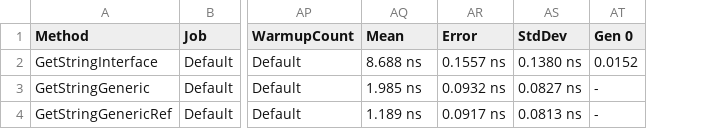
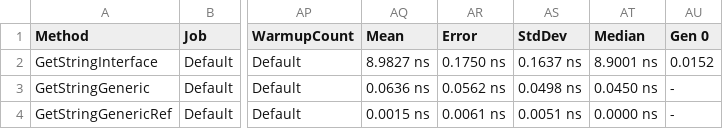
Before and after one commit to hurdissej/MemoryManagement, a CSV file: BenchmarkDotNet.Artifacts/results/BoxingAndUnboxingBenchmarks-report.csv, drawn as a sheet; only a part is shown, gaps mark what is left out; the diff names each change by its address in the sheet, - before the commit and + after, or states it on an @@ line.

```diff
--- a/BenchmarkDotNet.Artifacts/results/BoxingAndUnboxingBenchmarks-report.csv
+++ b/BenchmarkDotNet.Artifacts/results/BoxingAndUnboxingBenchmarks-report.csv
+column AT (Median), rows 2-4: 8.9001 ns | 0.0450 ns | 0.0000 ns
-AQ2 (Mean): 8.688 ns
+AQ2 (Mean): 8.9827 ns
-AR2 (Error): 0.1557 ns
+AR2 (Error): 0.1750 ns
-AS2 (StdDev): 0.1380 ns
+AS2 (StdDev): 0.1637 ns
-AQ3 (Mean): 1.985 ns
+AQ3 (Mean): 0.0636 ns
-AR3 (Error): 0.0932 ns
+AR3 (Error): 0.0562 ns
-AS3 (StdDev): 0.0827 ns
+AS3 (StdDev): 0.0498 ns
-AQ4 (Mean): 1.189 ns
+AQ4 (Mean): 0.0015 ns
-AR4 (Error): 0.0917 ns
+AR4 (Error): 0.0061 ns
-AS4 (StdDev): 0.0813 ns
+AS4 (StdDev): 0.0051 ns
```
Also changed, not shown: 17 other files.
